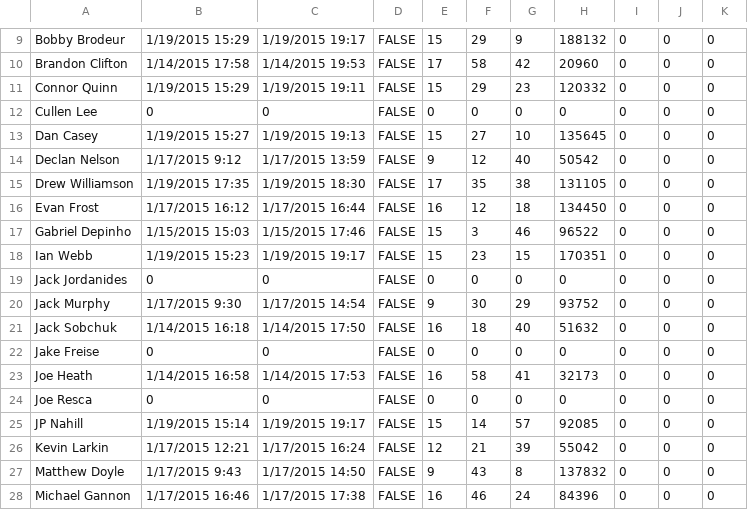
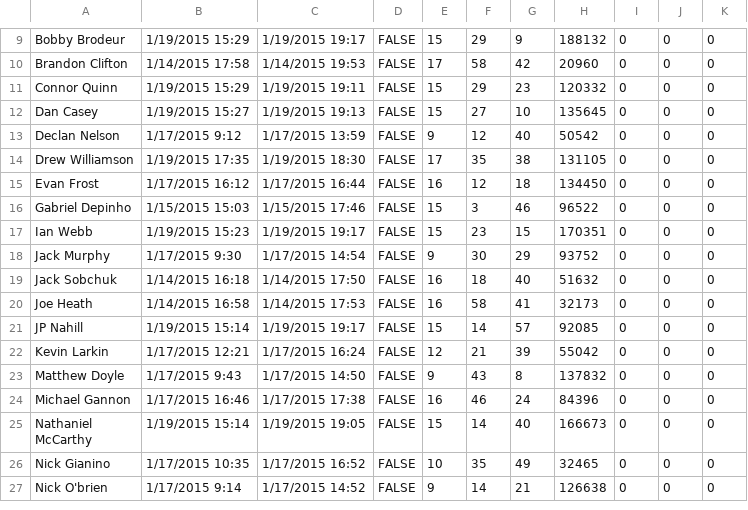
Before and after one commit to prifken/3958attendance, a CSV file: Data/Data.csv, drawn as a sheet; only a part is shown, gaps mark what is left out; the shorter side is filled out with more unchanged rows.

Commit message:
Deleted Students

```diff
--- a/Data/Data.csv
+++ b/Data/Data.csv
@@ -11,3 +11,2 @@ Brandon Clifton,1/14/2015 17:58,1/14/2015 19:53,FALSE,17,58,42,20960,0,0,0
 Connor Quinn,1/19/2015 15:29,1/19/2015 19:11,FALSE,15,29,23,120332,0,0,0
-Cullen Lee,0,0,FALSE,0,0,0,0,0,0,0
 Dan Casey,1/19/2015 15:27,1/19/2015 19:13,FALSE,15,27,10,135645,0,0,0
@@ -18,8 +17,5 @@ Gabriel Depinho,1/15/2015 15:03,1/15/2015 17:46,FALSE,15,3,46,96522,0,0,0
 Ian Webb,1/19/2015 15:23,1/19/2015 19:17,FALSE,15,23,15,170351,0,0,0
-Jack Jordanides,0,0,FALSE,0,0,0,0,0,0,0
 Jack Murphy,1/17/2015 9:30,1/17/2015 14:54,FALSE,9,30,29,93752,0,0,0
 Jack Sobchuk,1/14/2015 16:18,1/14/2015 17:50,FALSE,16,18,40,51632,0,0,0
-Jake Freise,0,0,FALSE,0,0,0,0,0,0,0
 Joe Heath,1/14/2015 16:58,1/14/2015 17:53,FALSE,16,58,41,32173,0,0,0
-Joe Resca,0,0,FALSE,0,0,0,0,0,0,0
 JP Nahill,1/19/2015 15:14,1/19/2015 19:17,FALSE,15,14,57,92085,0,0,0
```
